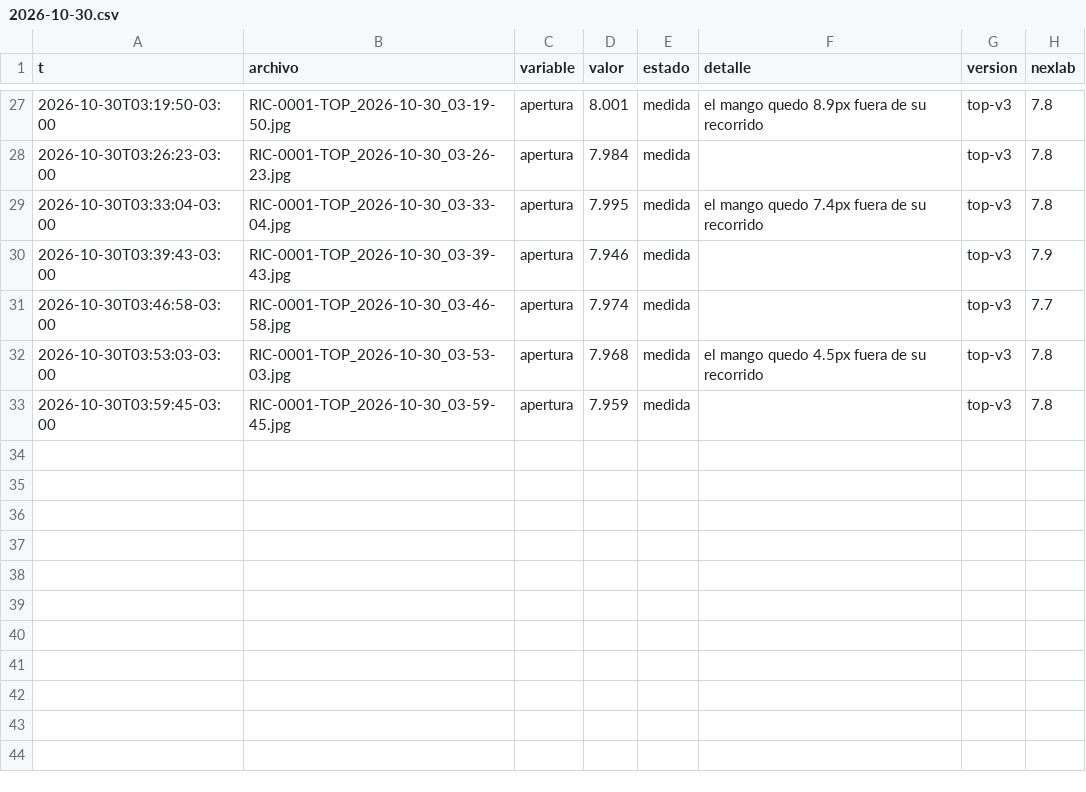
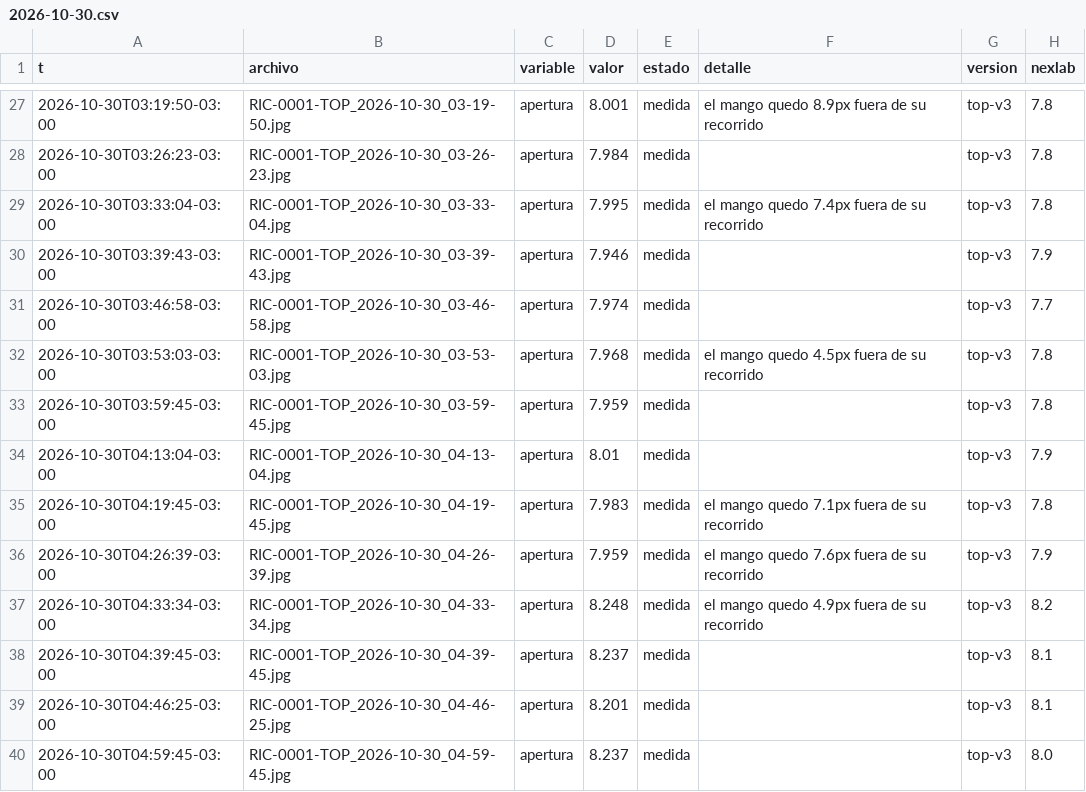
Before and after one commit to Andyyff/tesis-saman, a CSV file: datos/lecturas/top/2026-10-30.csv, drawn as a sheet; only a part is shown, gaps mark what is left out.

```diff
--- a/datos/lecturas/top/2026-10-30.csv
+++ b/datos/lecturas/top/2026-10-30.csv
@@ -33 +33,8 @@ t,archivo,variable,valor,estado,detalle,version,nexlab
 2026-10-30T03:59:45-03:00,RIC-0001-TOP_2026-10-30_03-59-45.jpg,apertura,7.959,medida,,top-v3,7.8
+2026-10-30T04:13:04-03:00,RIC-0001-TOP_2026-10-30_04-13-04.jpg,apertura,8.01,medida,,top-v3,7.9
+2026-10-30T04:19:45-03:00,RIC-0001-TOP_2026-10-30_04-19-45.jpg,apertura,7.983,medida,el mango quedo 7.1px fuera de su recorrido,top-v3,7.8
+2026-10-30T04:26:39-03:00,RIC-0001-TOP_2026-10-30_04-26-39.jpg,apertura,7.959,medida,el mango quedo 7.6px fuera de su recorrido,top-v3,7.9
+2026-10-30T04:33:34-03:00,RIC-0001-TOP_2026-10-30_04-33-34.jpg,apertura,8.248,medida,el mango quedo 4.9px fuera de su recorrido,top-v3,8.2
+2026-10-30T04:39:45-03:00,RIC-0001-TOP_2026-10-30_04-39-45.jpg,apertura,8.237,medida,,top-v3,8.1
+2026-10-30T04:46:25-03:00,RIC-0001-TOP_2026-10-30_04-46-25.jpg,apertura,8.201,medida,,top-v3,8.1
+2026-10-30T04:59:45-03:00,RIC-0001-TOP_2026-10-30_04-59-45.jpg,apertura,8.237,medida,,top-v3,8.0
```
Also changed, not shown: datos/lecturas/amp/2026-10-30.csv, datos/lecturas/left/2026-10-30.csv, 8 other files.
